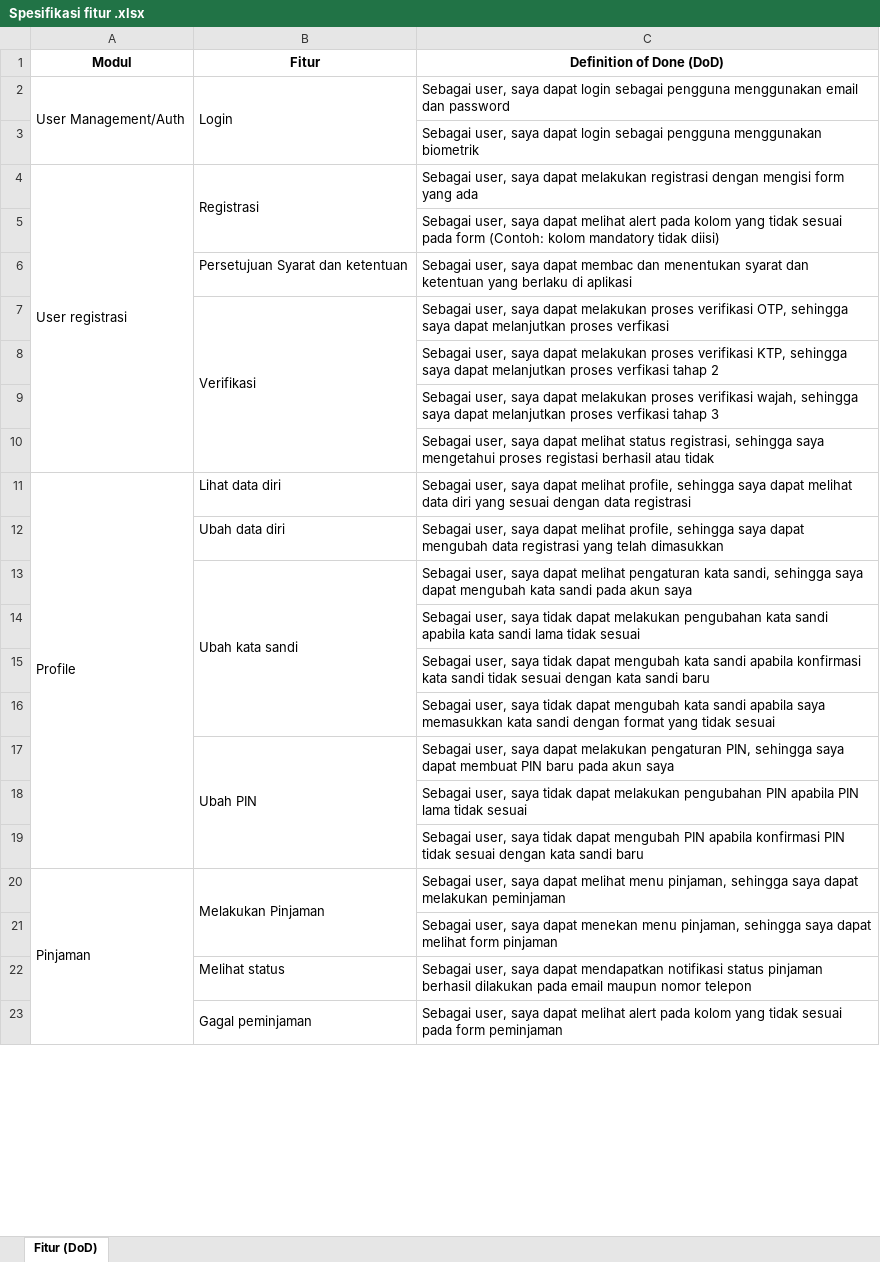
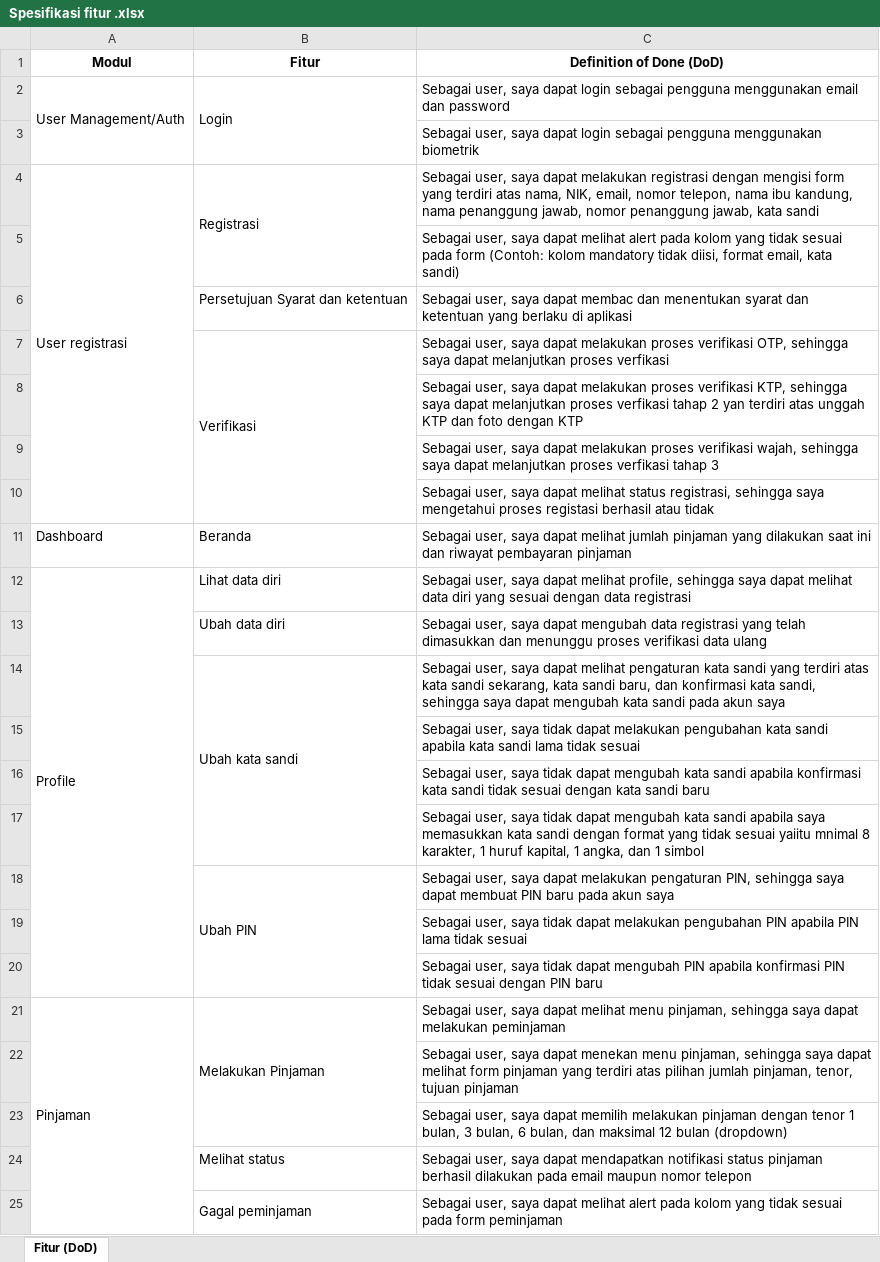
Before and after one commit to MilaShania/XYZApplication, an Excel workbook: Spesifikasi fitur .xlsx, sheet Fitur (DoD), drawn as a sheet; only a part is shown; values as stored, in another font and other column widths than the file's, no borders; addresses are those after the commit; the diff covers the shown part only; the diff names each change by its address in the sheet, - before the commit and + after, or states it on an @@ line.

```diff
--- a/Spesifikasi fitur .xlsx (sheet Fitur (DoD))
+++ b/Spesifikasi fitur .xlsx (sheet Fitur (DoD))
-C4 (Definition of Done (DoD)): …form yang ada
+C4 (Definition of Done (DoD)): …form yang terdiri atas nama, NIK, email, nomor telepon, nama ibu kandung, nama penanggung jawab, nomor penanggung jawab, kata sandi
-C5 (Definition of Done (DoD)): …mandatory tidak diisi)
+C5 (Definition of Done (DoD)): …mandatory tidak diisi, format email, kata sandi)
-C8 (Definition of Done (DoD)): …tahap 2
+C8 (Definition of Done (DoD)): …tahap 2 yan terdiri atas unggah KTP dan foto dengan KTP
+row 11: Dashboard | Beranda | Sebagai user, saya dapat melihat jumlah pinjaman yang dilakukan saat ini dan riwayat pembayaran pinjaman
-C13 (Definition of Done (DoD)): …saya dapat melihat profile, sehingga saya dapat mengubah data registrasi yang telah dimasukkan
+C13 (Definition of Done (DoD)): …saya dapat mengubah data registrasi yang telah dimasukkan dan menunggu proses verifikasi data ulang
-C14 (Definition of Done (DoD)): …pengaturan kata sandi, sehingga…
+C14 (Definition of Done (DoD)): …pengaturan kata sandi yang terdiri atas kata sandi sekarang, kata sandi baru, dan konfirmasi kata sandi, sehingga…
-C17 (Definition of Done (DoD)): …tidak sesuai
+C17 (Definition of Done (DoD)): …tidak sesuai yaiitu mnimal 8 karakter, 1 huruf kapital, 1 angka, dan 1 simbol
-C20 (Definition of Done (DoD)): …sesuai dengan kata sandi baru
+C20 (Definition of Done (DoD)): …sesuai dengan PIN baru
-C22 (Definition of Done (DoD)): …form pinjaman
+C22 (Definition of Done (DoD)): …form pinjaman yang terdiri atas pilihan jumlah pinjaman, tenor, tujuan pinjaman
+row 23:  |  | Sebagai user, saya dapat memilih melakukan pinjaman dengan tenor 1 bulan, 3 bulan, 6 bulan, dan maksimal 12 bulan (dropdown)
```
Also changed, not shown: 2 edited cells elsewhere in this sheet, 13 other files.
